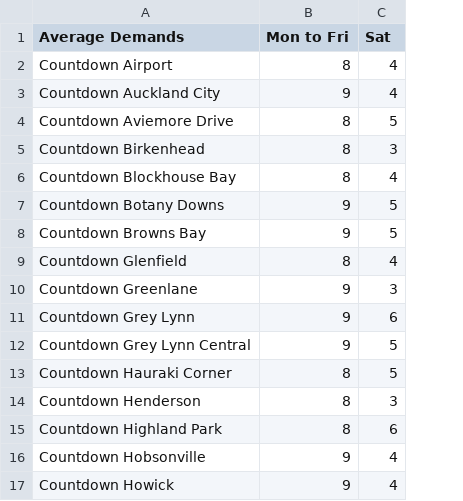
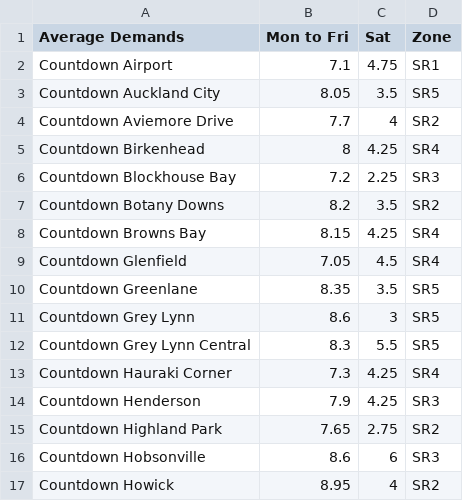
Before and after one commit to csau228/ENGSCI263ORProject, a CSV file: AverageDemands.csv, drawn as a sheet; only a part is shown; the diff covers the shown part only; the diff names each change by its address in the sheet, - before the commit and + after, or states it on an @@ line.

Commit message:
tidy data

```diff
--- a/AverageDemands.csv
+++ b/AverageDemands.csv
+column D (Zone), rows 2-17: SR1 | SR5 | SR2 | SR4 | SR3 | SR2 | SR4 | SR4 | SR5 | SR5 | SR5 | SR4 | SR3 | SR2 | SR3 | SR2
-B2 (Mon to Fri): 8
+B2 (Mon to Fri): 7.1
-C2 (Sat): 4
+C2 (Sat): 4.75
-B3 (Mon to Fri): 9
+B3 (Mon to Fri): 8.05
-C3 (Sat): 4
+C3 (Sat): 3.5
-B4 (Mon to Fri): 8
+B4 (Mon to Fri): 7.7
-C4 (Sat): 5
+C4 (Sat): 4
-C5 (Sat): 3
+C5 (Sat): 4.25
-B6 (Mon to Fri): 8
+B6 (Mon to Fri): 7.2
-C6 (Sat): 4
+C6 (Sat): 2.25
-B7 (Mon to Fri): 9
+B7 (Mon to Fri): 8.2
-C7 (Sat): 5
+C7 (Sat): 3.5
-B8 (Mon to Fri): 9
+B8 (Mon to Fri): 8.15
-C8 (Sat): 5
+C8 (Sat): 4.25
-B9 (Mon to Fri): 8
+B9 (Mon to Fri): 7.05
-C9 (Sat): 4
+C9 (Sat): 4.5
-B10 (Mon to Fri): 9
+B10 (Mon to Fri): 8.35
-C10 (Sat): 3
+C10 (Sat): 3.5
-B11 (Mon to Fri): 9
+B11 (Mon to Fri): 8.6
-C11 (Sat): 6
+C11 (Sat): 3
-B12 (Mon to Fri): 9
+B12 (Mon to Fri): 8.3
-C12 (Sat): 5
+C12 (Sat): 5.5
-B13 (Mon to Fri): 8
+B13 (Mon to Fri): 7.3
-C13 (Sat): 5
+C13 (Sat): 4.25
-B14 (Mon to Fri): 8
+B14 (Mon to Fri): 7.9
-C14 (Sat): 3
+C14 (Sat): 4.25
-B15 (Mon to Fri): 8
+B15 (Mon to Fri): 7.65
-C15 (Sat): 6
+C15 (Sat): 2.75
-B16 (Mon to Fri): 9
+B16 (Mon to Fri): 8.6
-C16 (Sat): 4
+C16 (Sat): 6
-B17 (Mon to Fri): 9
+B17 (Mon to Fri): 8.95
```
Also changed, not shown: 2 added rows, 2 removed rows and 90 edited cells elsewhere in this file, WoolworthsDemands+Average.csv.
